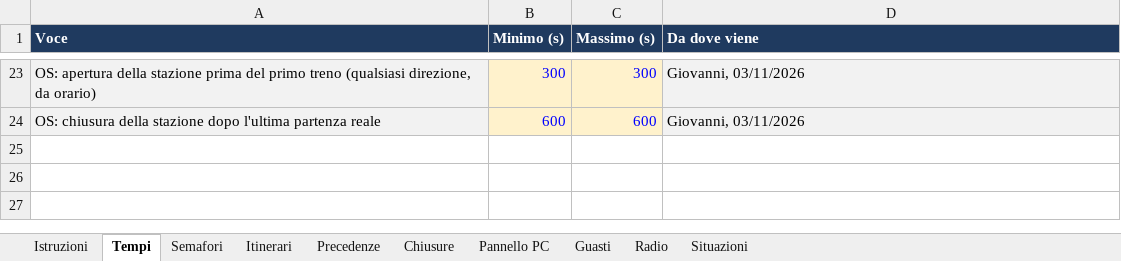
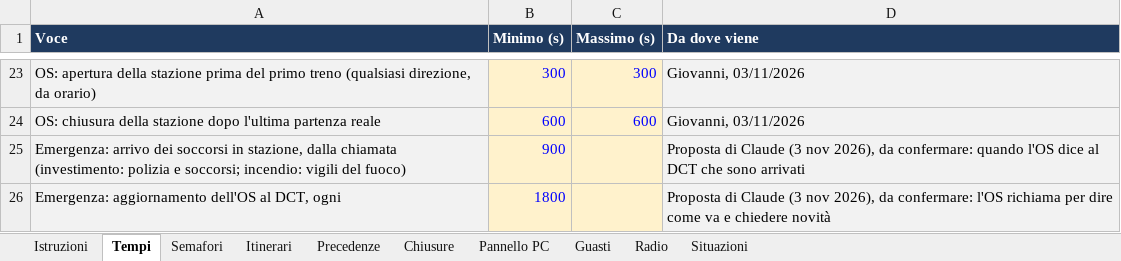
Before and after one commit to Frafire/milano-transit-live, an Excel workbook: data/Regole_interlocking_M3.xlsx, sheet Tempi, drawn as a sheet; only a part is shown, gaps mark what is left out; values as stored, in another font and other column widths than the file's, no borders; the diff names each change by its address in the sheet, - before the commit and + after, or states it on an @@ line.

```diff
--- a/data/Regole_interlocking_M3.xlsx (sheet Tempi)
+++ b/data/Regole_interlocking_M3.xlsx (sheet Tempi)
+row 25: Emergenza: arrivo dei soccorsi in stazione, dalla chiamata (investimento: polizia e soccorsi; incendio: vigili del fuoco) | 900 |  | Proposta di Claude (3 nov 2026), da confermare: quando l'OS dice al DCT che sono arrivati
+row 26: Emergenza: aggiornamento dell'OS al DCT, ogni | 1800 |  | Proposta di Claude (3 nov 2026), da confermare: l'OS richiama per dire come va e chiedere novità
```
Also changed, not shown: sheet Radio, 8 other files.
